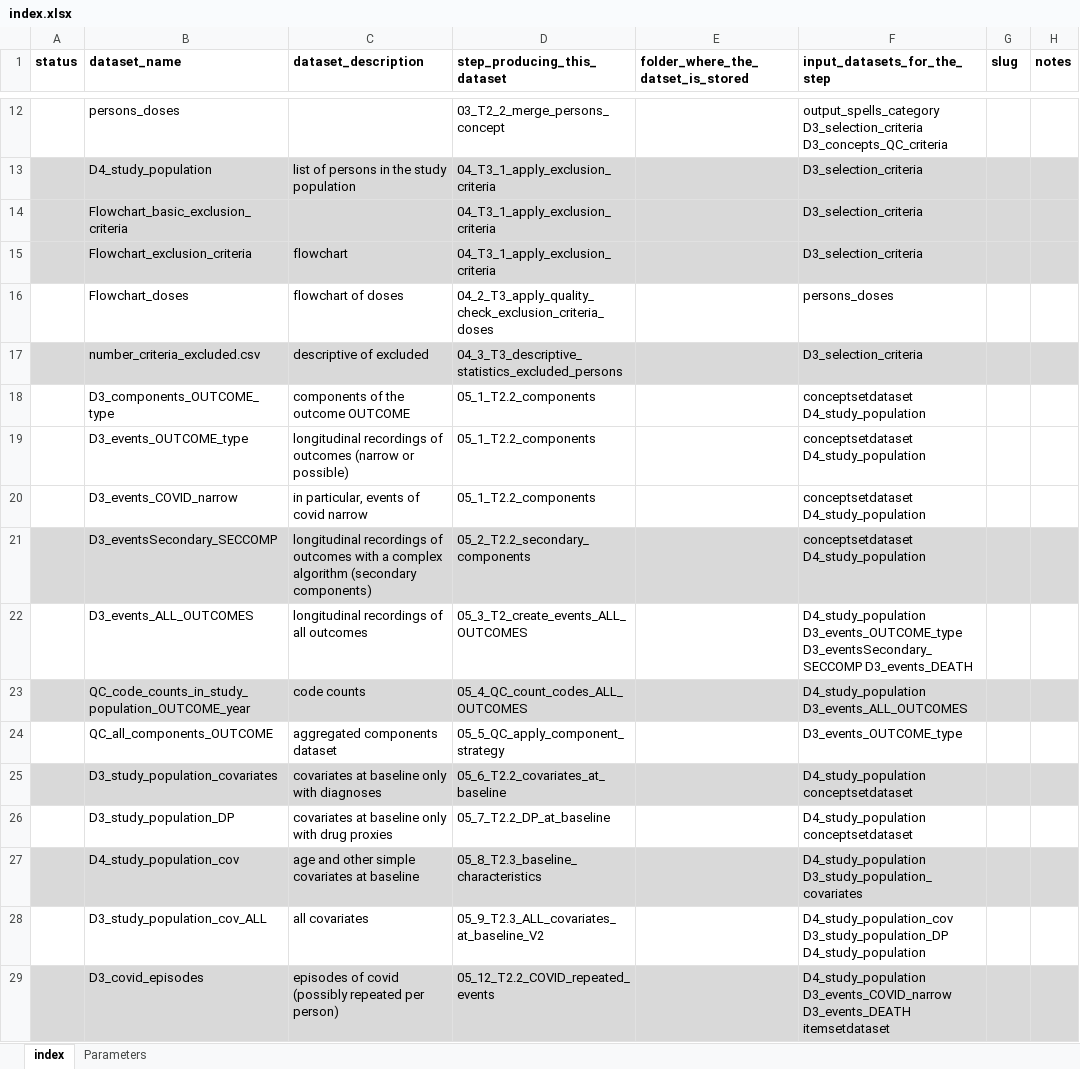
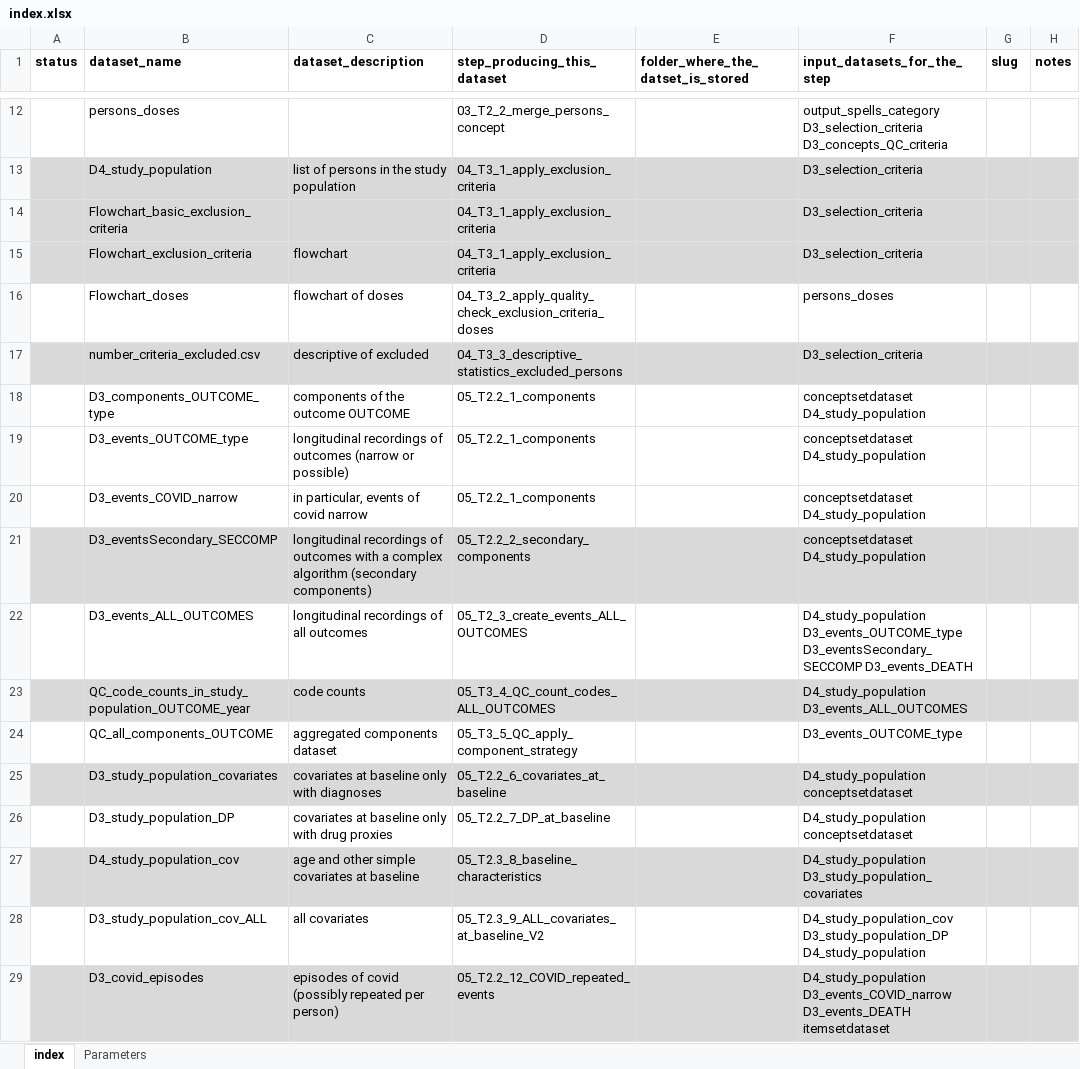
Before and after one commit to ARS-toscana/draw.ioR, an Excel workbook: example3/index.xlsx, sheet index, drawn as a sheet; only a part is shown, gaps mark what is left out; values as stored, in another font and other column widths than the file's, no borders; the diff covers the shown part only; the diff names each change by its address in the sheet, - before the commit and + after, or states it on an @@ line.

Commit message:
Change of step name

```diff
--- a/example3/index.xlsx (sheet index)
+++ b/example3/index.xlsx (sheet index)
-D16 (step_producing_this_dataset): 04_2_T3_apply_quality_check_exclusion_criteria_doses
+D16 (step_producing_this_dataset): 04_T3_2_apply_quality_check_exclusion_criteria_doses
-D17 (step_producing_this_dataset): 04_3_T3_descriptive_statistics_excluded_persons
+D17 (step_producing_this_dataset): 04_T3_3_descriptive_statistics_excluded_persons
-D18:D20 (step_producing_this_dataset): 05_1_T2.2_components
+D18:D20 (step_producing_this_dataset): 05_T2.2_1_components
-D21 (step_producing_this_dataset): 05_2_T2.2_secondary_components
+D21 (step_producing_this_dataset): 05_T2.2_2_secondary_components
-D22 (step_producing_this_dataset): 05_3_T2_create_events_ALL_OUTCOMES
+D22 (step_producing_this_dataset): 05_T2_3_create_events_ALL_OUTCOMES
-D23 (step_producing_this_dataset): 05_4_QC_count_codes_ALL_OUTCOMES
+D23 (step_producing_this_dataset): 05_T3_4_QC_count_codes_ALL_OUTCOMES
-D24 (step_producing_this_dataset): 05_5_QC_apply_component_strategy
+D24 (step_producing_this_dataset): 05_T3_5_QC_apply_component_strategy
-D25 (step_producing_this_dataset): 05_6_T2.2_covariates_at_baseline
+D25 (step_producing_this_dataset): 05_T2.2_6_covariates_at_baseline
-D26 (step_producing_this_dataset): 05_7_T2.2_DP_at_baseline
+D26 (step_producing_this_dataset): 05_T2.2_7_DP_at_baseline
-D27 (step_producing_this_dataset): 05_8_T2.3_baseline_characteristics
+D27 (step_producing_this_dataset): 05_T2.3_8_baseline_characteristics
-D28 (step_producing_this_dataset): 05_9_T2.3_ALL_covariates_at_baseline_V2
+D28 (step_producing_this_dataset): 05_T2.3_9_ALL_covariates_at_baseline_V2
-D29 (step_producing_this_dataset): 05_12_T2.2_COVID_repeated_events
+D29 (step_producing_this_dataset): 05_T2.2_12_COVID_repeated_events
```
Also changed, not shown: 53 edited cells elsewhere in this sheet.
